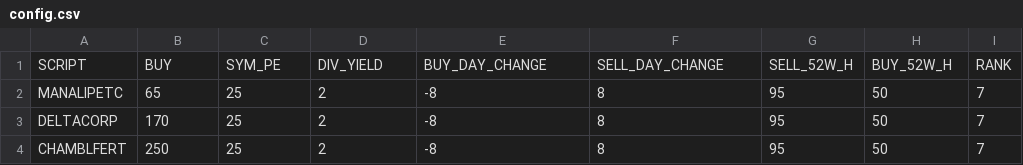
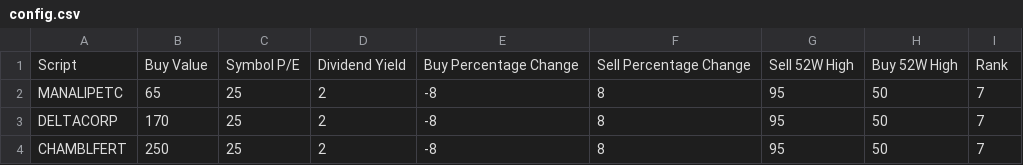
Before and after one commit to pradeeppython82/stocks_excel, a CSV file: config.csv, drawn as a sheet; only a part is shown; removed rows and columns are numbered as before the commit, all else as after; the diff names each change by its address in the sheet, - before the commit and + after, or states it on an @@ line.

Commit message:
Update config.csv header

```diff
--- a/config.csv
+++ b/config.csv
-row 1: SCRIPT | BUY | SYM_PE | DIV_YIELD | BUY_DAY_CHANGE | SELL_DAY_CHANGE | SELL_52W_H | BUY_52W_H | RANK
+row 1: Script | Buy Value | Symbol P/E | Dividend Yield | Buy Percentage Change | Sell Percentage Change | Sell 52W High | Buy 52W High | Rank
```
